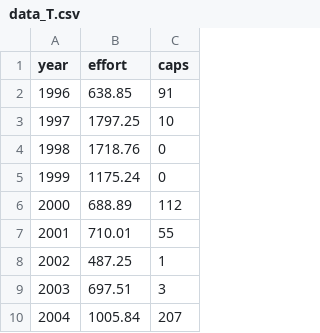
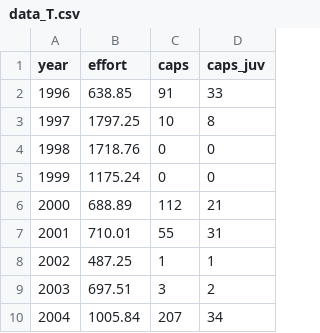
Before and after one commit to The-Peregrine-Fund/Boreal-Owl-Population-Trends, a CSV file: data/data_T.csv, drawn as a sheet; only a part is shown; the diff names each change by its address in the sheet, - before the commit and + after, or states it on an @@ line.

```diff
--- a/data/data_T.csv
+++ b/data/data_T.csv
+column D (caps_juv), rows 2-10: 33 | 8 | 0 | 0 | 21 | 31 | 1 | 2 | 34
```
Also changed, not shown: 11 other files.
